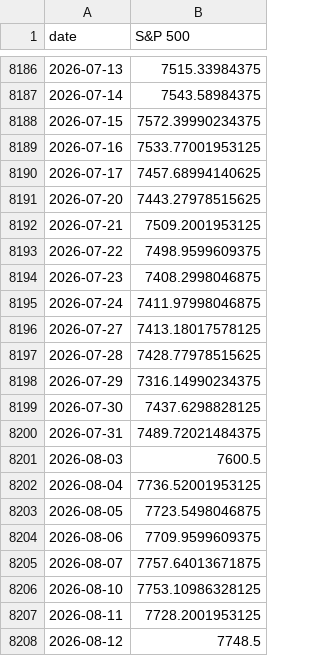
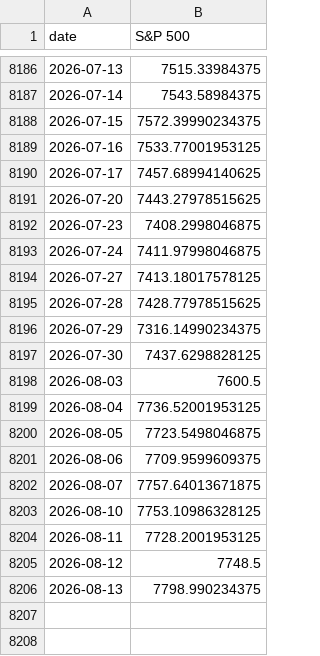
Before and after one commit to vpansare1/sp500-dispersion, a CSV file: data/spx.csv, drawn as a sheet; only a part is shown, gaps mark what is left out.

```diff
--- a/data/spx.csv
+++ b/data/spx.csv
@@ -8191,4 +8191,2 @@ date,S&P 500
 2026-07-20,7443.27978515625
-2026-07-21,7509.2001953125
-2026-07-22,7498.9599609375
 2026-07-23,7408.2998046875
@@ -8199,3 +8197,2 @@ date,S&P 500
 2026-07-30,7437.6298828125
-2026-07-31,7489.72021484375
 2026-08-03,7600.5
@@ -8208 +8205,2 @@ date,S&P 500
 2026-08-12,7748.5
+2026-08-13,7798.990234375
```
Also changed, not shown: data/capweighted_dispersion.csv, 11 other files.
